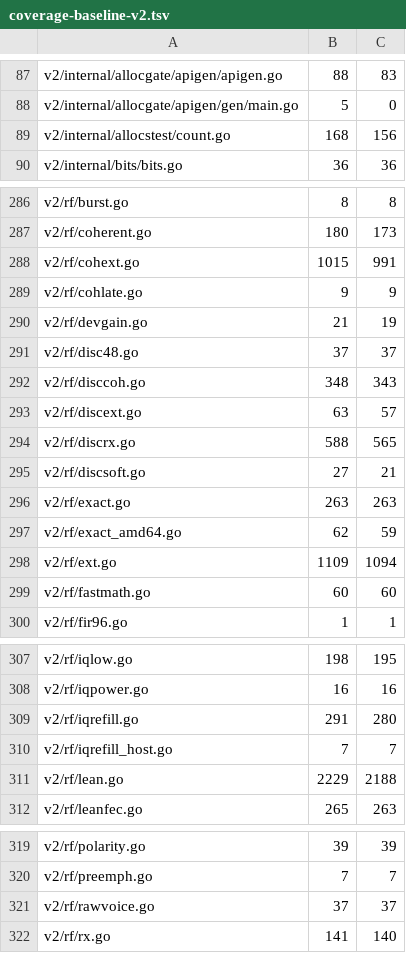
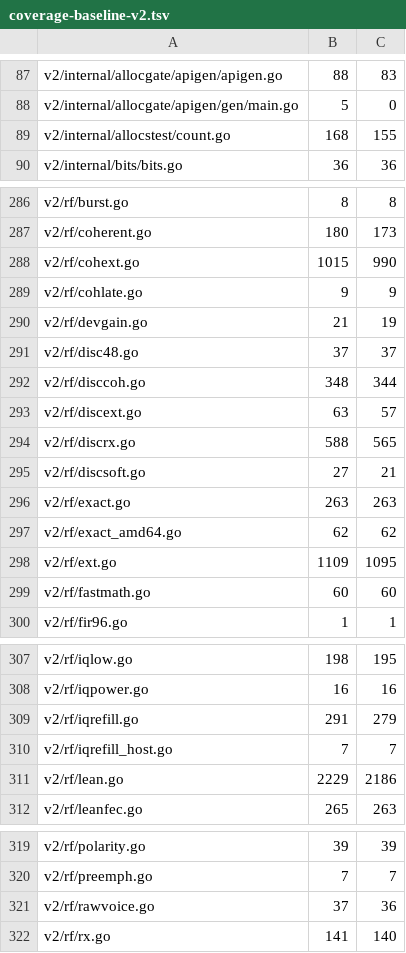
Before and after one commit to USA-RedDragon/dmrgo, a TSV file: .github/coverage-baseline-v2.tsv, drawn as a sheet; only a part is shown, gaps mark what is left out.

```diff
--- a/.github/coverage-baseline-v2.tsv
+++ b/.github/coverage-baseline-v2.tsv
@@ -88,3 +88,3 @@ v2/internal/allocgate/apigen/apigen.go	88	83
 v2/internal/allocgate/apigen/gen/main.go	5	0
-v2/internal/allocstest/count.go	168	156
+v2/internal/allocstest/count.go	168	155
 v2/internal/bits/bits.go	36	36
@@ -287,3 +287,3 @@ v2/rf/burst.go	8	8
 v2/rf/coherent.go	180	173
-v2/rf/cohext.go	1015	991
+v2/rf/cohext.go	1015	990
 v2/rf/cohlate.go	9	9
@@ -291,3 +291,3 @@ v2/rf/devgain.go	21	19
 v2/rf/disc48.go	37	37
-v2/rf/disccoh.go	348	343
+v2/rf/disccoh.go	348	344
 v2/rf/discext.go	63	57
@@ -296,4 +296,4 @@ v2/rf/discsoft.go	27	21
 v2/rf/exact.go	263	263
-v2/rf/exact_amd64.go	62	59
-v2/rf/ext.go	1109	1094
+v2/rf/exact_amd64.go	62	62
+v2/rf/ext.go	1109	1095
 v2/rf/fastmath.go	60	60
@@ -308,5 +308,5 @@ v2/rf/iqlow.go	198	195
 v2/rf/iqpower.go	16	16
-v2/rf/iqrefill.go	291	280
+v2/rf/iqrefill.go	291	279
 v2/rf/iqrefill_host.go	7	7
-v2/rf/lean.go	2229	2188
+v2/rf/lean.go	2229	2186
 v2/rf/leanfec.go	265	263
@@ -320,3 +320,3 @@ v2/rf/polarity.go	39	39
 v2/rf/preemph.go	7	7
-v2/rf/rawvoice.go	37	37
+v2/rf/rawvoice.go	37	36
 v2/rf/rx.go	141	140
```
